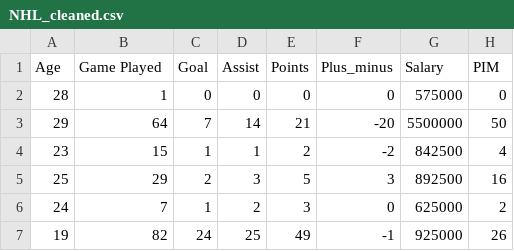
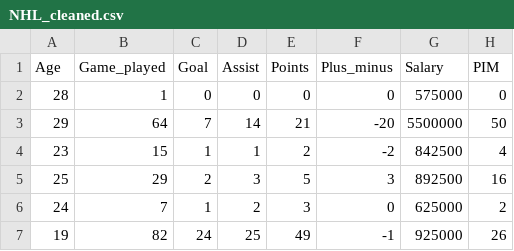
Before and after one commit to balintpinke/Neural-Network-Shiny, a CSV file: NHL_cleaned.csv, drawn as a sheet; only a part is shown.

Commit message:
New inputs and output table, modell formula

```diff
--- a/NHL_cleaned.csv
+++ b/NHL_cleaned.csv
@@ -1,2 +1,2 @@
-Age;Game Played;Goal;Assist;Points;Plus_minus;Salary;PIM
+Age;Game_played;Goal;Assist;Points;Plus_minus;Salary;PIM
 28;1;0;0;0;0;575000;0
```
Also changed, not shown: 1 other file.
